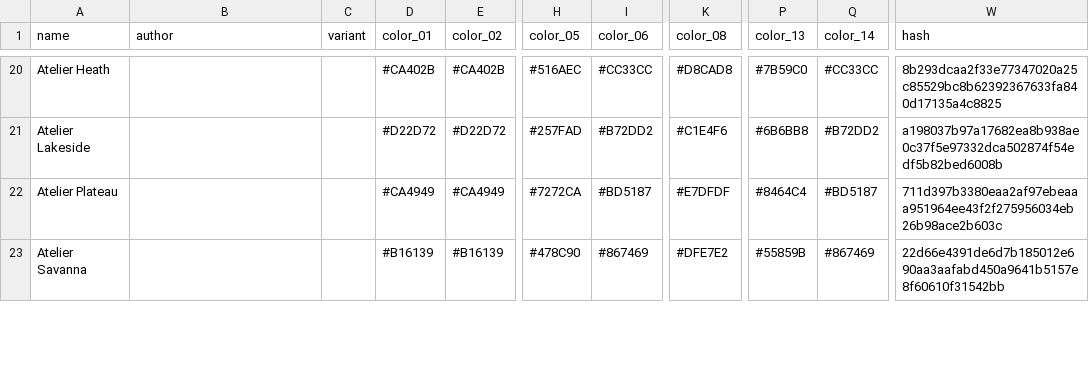
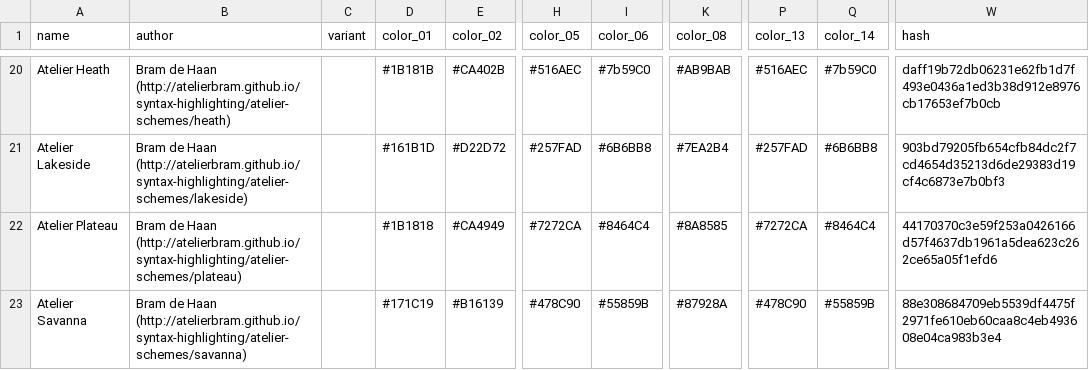
Before and after one commit to shaneholloman/gogh, a CSV file: data/themes.csv, drawn as a sheet; only a part is shown, gaps mark what is left out; the diff covers the shown part only; the diff names each change by its address in the sheet, - before the commit and + after, or states it on an @@ line.

```diff
--- a/data/themes.csv
+++ b/data/themes.csv
-B20 (author): (empty)
+B20 (author): Bram de Haan (http://atelierbram.github.io/syntax-highlighting/atelier-schemes/heath)
-D20 (color_01): #CA402B
+D20 (color_01): #1B181B
-I20 (color_06): #CC33CC
+I20 (color_06): #7b59C0
-K20 (color_08): #D8CAD8
+K20 (color_08): #AB9BAB
-P20 (color_13): #7B59C0
+P20 (color_13): #516AEC
-Q20 (color_14): #CC33CC
+Q20 (color_14): #7b59C0
-W20 (hash): 8b293dcaa2f33e77347020a25c85529bc8b62392367633fa840d17135a4c8825
+W20 (hash): daff19b72db06231e62fb1d7f493e0436a1ed3b38d912e8976cb17653ef7b0cb
-B21 (author): (empty)
+B21 (author): Bram de Haan (http://atelierbram.github.io/syntax-highlighting/atelier-schemes/lakeside)
-D21 (color_01): #D22D72
+D21 (color_01): #161B1D
-I21 (color_06): #B72DD2
+I21 (color_06): #6B6BB8
-K21 (color_08): #C1E4F6
+K21 (color_08): #7EA2B4
-P21 (color_13): #6B6BB8
+P21 (color_13): #257FAD
-Q21 (color_14): #B72DD2
+Q21 (color_14): #6B6BB8
-W21 (hash): a198037b97a17682ea8b938ae0c37f5e97332dca502874f54edf5b82bed6008b
+W21 (hash): 903bd79205fb654cfb84dc2f7cd4654d35213d6de29383d19cf4c6873e7b0bf3
-B22 (author): (empty)
+B22 (author): Bram de Haan (http://atelierbram.github.io/syntax-highlighting/atelier-schemes/plateau)
-D22 (color_01): #CA4949
+D22 (color_01): #1B1818
-I22 (color_06): #BD5187
+I22 (color_06): #8464C4
-K22 (color_08): #E7DFDF
+K22 (color_08): #8A8585
-P22 (color_13): #8464C4
+P22 (color_13): #7272CA
-Q22 (color_14): #BD5187
+Q22 (color_14): #8464C4
-W22 (hash): 711d397b3380eaa2af97ebeaaa951964ee43f2f275956034eb26b98ace2b603c
+W22 (hash): 44170370c3e59f253a0426166d57f4637db1961a5dea623c262ce65a05f1efd6
-B23 (author): (empty)
+B23 (author): Bram de Haan (http://atelierbram.github.io/syntax-highlighting/atelier-schemes/savanna)
-D23 (color_01): #B16139
+D23 (color_01): #171C19
-I23 (color_06): #867469
+I23 (color_06): #55859B
-K23 (color_08): #DFE7E2
+K23 (color_08): #87928A
-P23 (color_13): #55859B
+P23 (color_13): #478C90
-Q23 (color_14): #867469
+Q23 (color_14): #55859B
-W23 (hash): 22d66e4391de6d7b185012e690aa3aafabd450a9641b5157e8f60610f31542bb
+W23 (hash): 88e308684709eb5539df4475f2971fe610eb60caa8c4eb493608e04ca983b3e4
```
Also changed, not shown: 1 added row and 42 edited cells elsewhere in this file, 28 other files.
